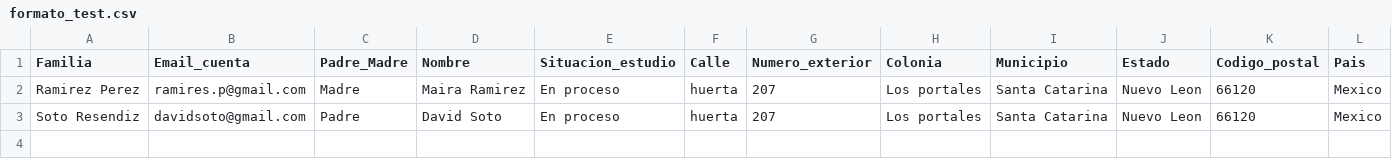
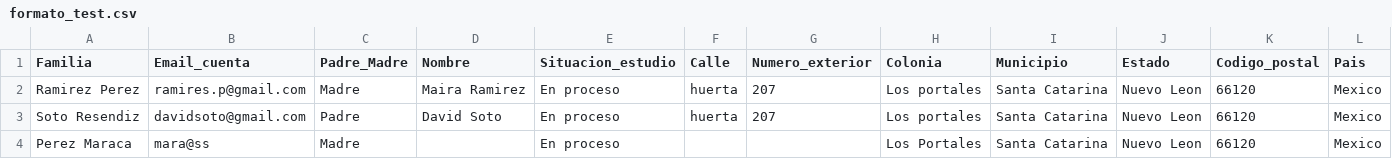
Before and after one commit to DavidSotoR/laravel-becas, a CSV file: storage/app/public/file_system/formato_test.csv, drawn as a sheet.

Commit message:
update 1 07122024 - alta validacion user y datos
se ajusto el alta de usuarips y validacion de datos de los usuarios y familias.

```diff
--- a/storage/app/public/file_system/formato_test.csv
+++ b/storage/app/public/file_system/formato_test.csv
@@ -3 +3,2 @@ Ramirez Perez,ramires.p@gmail.com,Madre,Maira Ramirez,En proceso,huerta,207,Los
 Soto Resendiz,davidsoto@gmail.com,Padre,David Soto,En proceso,huerta,207,Los portales,Santa Catarina,Nuevo Leon,66120,Mexico
+Perez Maraca,mara@ss,Madre,,En proceso,,,Los Portales,Santa Catarina,Nuevo Leon,66120,Mexico
```
Also changed, not shown: 1 other file.
